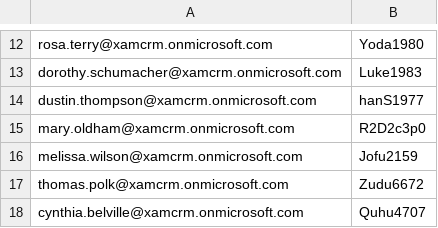
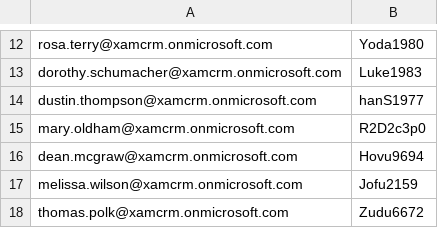
Before and after one commit to xamarin/app-crm, a CSV file: src/MobileApp/XamarinCRM.UITest/accounts.csv, drawn as a sheet; only a part is shown, gaps mark what is left out; the shorter side is filled out with more unchanged rows.

Commit message:
Added another login to the csv

```diff
--- a/src/MobileApp/XamarinCRM.UITest/accounts.csv
+++ b/src/MobileApp/XamarinCRM.UITest/accounts.csv
@@ -15,2 +15,3 @@ dustin.thompson@xamcrm.onmicrosoft.com,hanS1977
 mary.oldham@xamcrm.onmicrosoft.com,R2D2c3p0
+dean.mcgraw@xamcrm.onmicrosoft.com,Hovu9694
 melissa.wilson@xamcrm.onmicrosoft.com,Jofu2159
```
